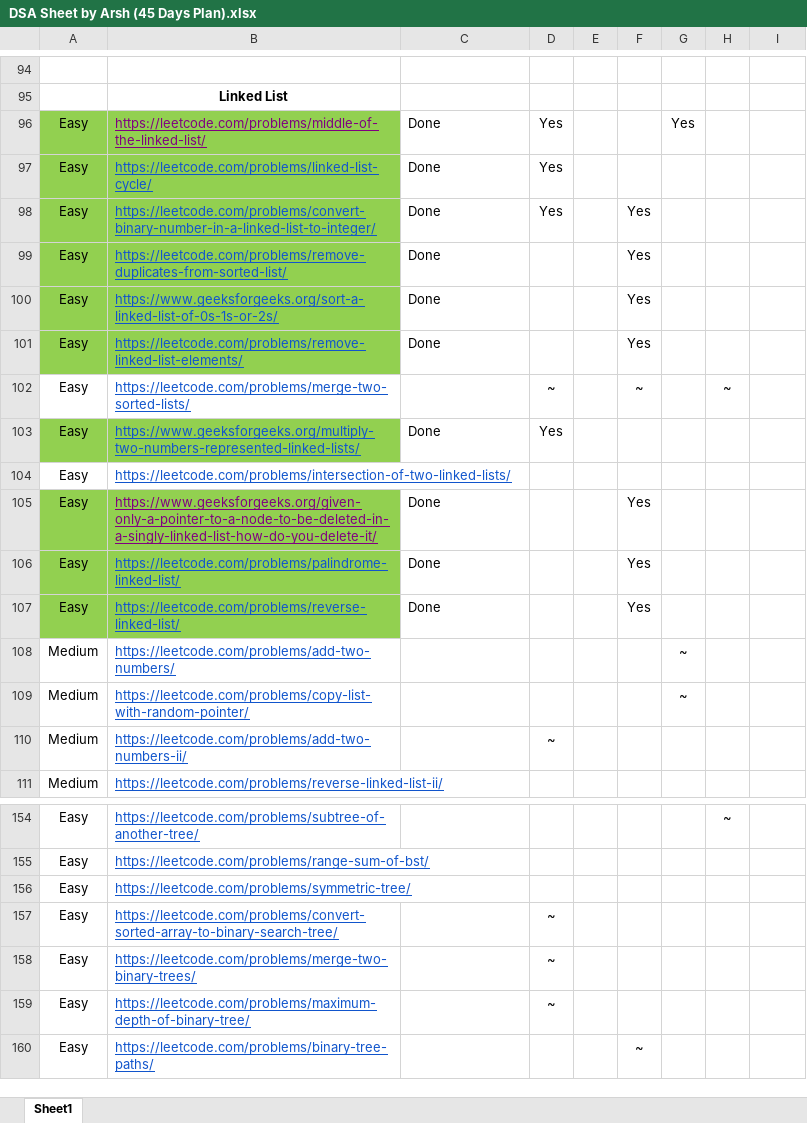
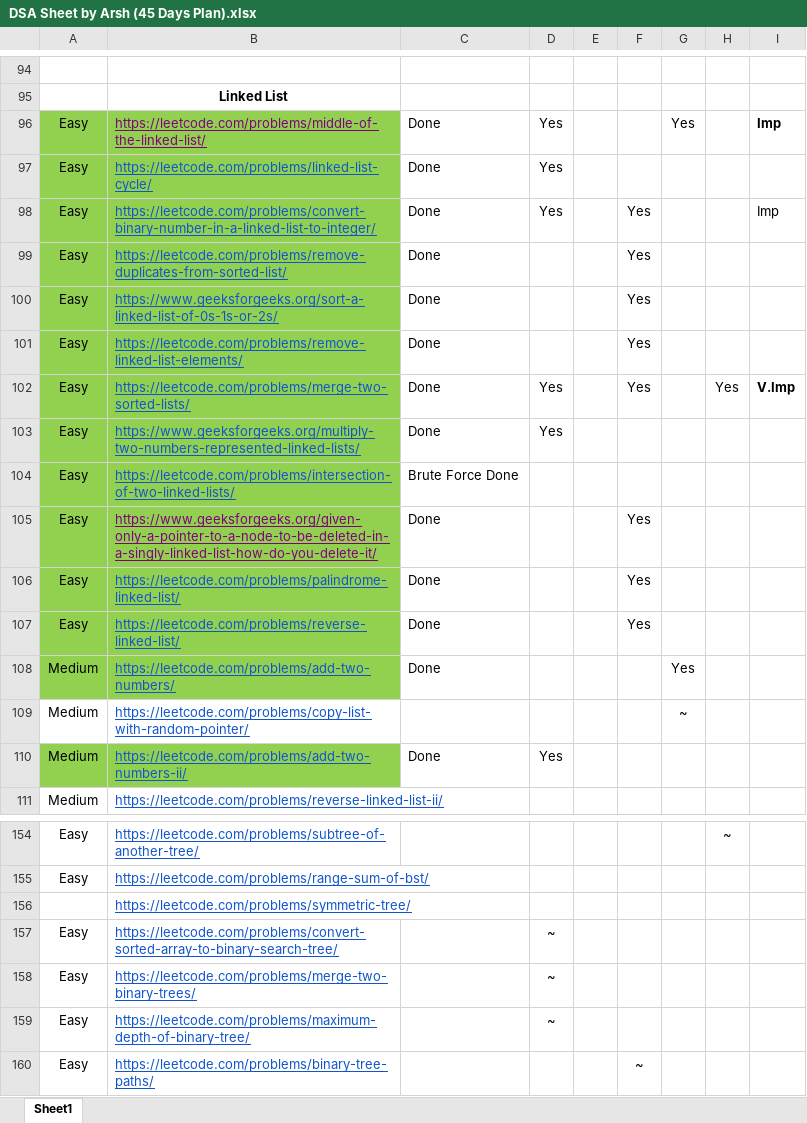
Before and after one commit to anishsingh42/3_Months_InternShip_Prep, an Excel workbook: DSA-Prep/DSA Sheet by Arsh (45 Days Plan).xlsx, sheet Sheet1, drawn as a sheet; only a part is shown, gaps mark what is left out; values as stored, in another font and other column widths than the file's, no borders; the diff names each change by its address in the sheet, - before the commit and + after, or states it on an @@ line.

Commit message:
Linked List Level - 1 done

```diff
--- a/DSA-Prep/DSA Sheet by Arsh (45 Days Plan).xlsx (sheet Sheet1)
+++ b/DSA-Prep/DSA Sheet by Arsh (45 Days Plan).xlsx (sheet Sheet1)
-I96: (empty)
+I96: Imp
-I98: (empty)
+I98: Imp
-A102:B102 fill: none
+A102:B102 fill: #92D050
-C102: (empty)
+C102: Done
-D102: ~
+D102: Yes
-F102: ~
+F102: Yes
-H102: ~
+H102: Yes
-I102: (empty)
+I102: V.Imp
-A104:B104 fill: none
+A104:B104 fill: #92D050
-C104: (empty)
+C104: Brute Force Done
-A108:B108 fill: none
+A108:B108 fill: #92D050
-C108: (empty)
+C108: Done
-G108: ~
+G108: Yes
-A110:B110 fill: none
+A110:B110 fill: #92D050
-C110: (empty)
+C110: Done
-D110: ~
+D110: Yes
-A156: Easy
+A156: (empty)
```
Also changed, not shown: 25 other files.
